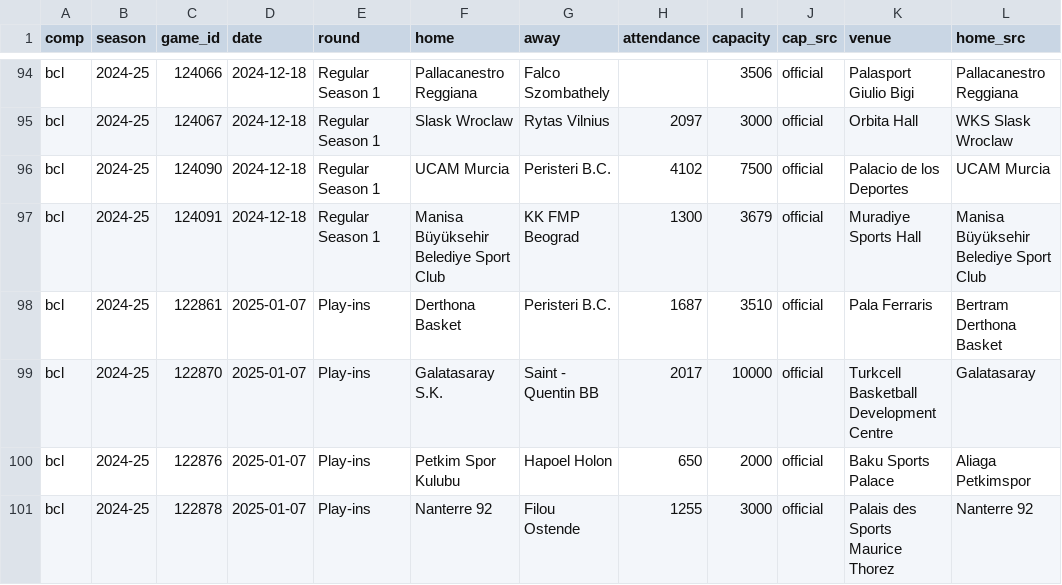
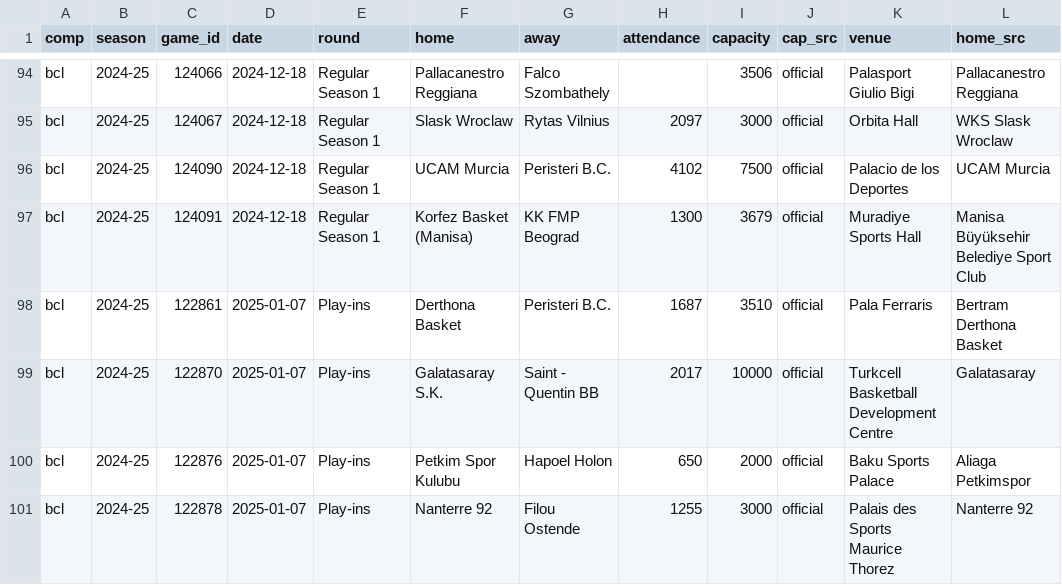
Before and after one commit to Smogikas/EUattendance, a CSV file: seed/2024-25/games.csv, drawn as a sheet; only a part is shown, gaps mark what is left out; the diff covers the shown part only; the diff names each change by its address in the sheet, - before the commit and + after, or states it on an @@ line.

Commit message:
Pasibaigę sezonai (seed)

```diff
--- a/seed/2024-25/games.csv
+++ b/seed/2024-25/games.csv
-F97 (home): Manisa Büyüksehir Belediye Sport Club
+F97 (home): Korfez Basket (Manisa)
```
Also changed, not shown: 13 edited cells elsewhere in this file, seed/2023-24/games.csv, seed/2025-26/games.csv, 6 other files.
